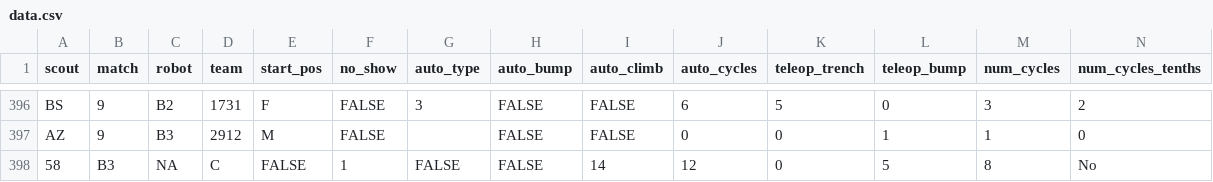
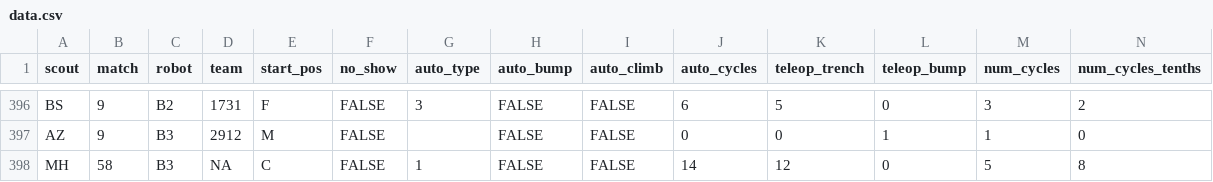
Before and after one commit to Ghostyaq/scouting2026, a CSV file: shinyapp/data/mdbet/data.csv, drawn as a sheet; only a part is shown, gaps mark what is left out; removed rows and columns are numbered as before the commit, all else as after; rows hold the shown columns only; the diff names each change by its address in the sheet, - before the commit and + after, or states it on an @@ line.

Commit message:
fix mdbet character vs integer problems

```diff
--- a/shinyapp/data/mdbet/data.csv
+++ b/shinyapp/data/mdbet/data.csv
-row 398: 58 | B3 | NA | C | FALSE | 1 | FALSE | FALSE | 14 | 12 | 0 | 5 | 8 | No
+row 398: MH | 58 | B3 | NA | C | FALSE | 1 | FALSE | FALSE | 14 | 12 | 0 | 5 | 8
```
Also changed, not shown: 1 other file.
